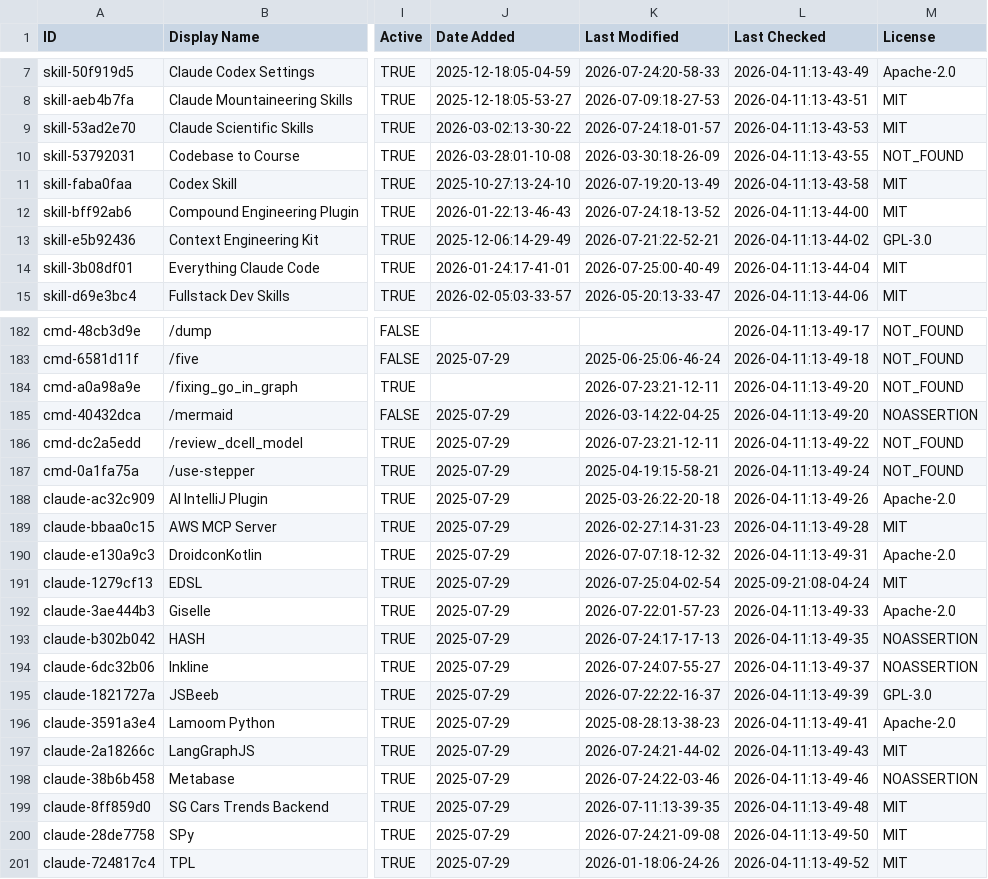
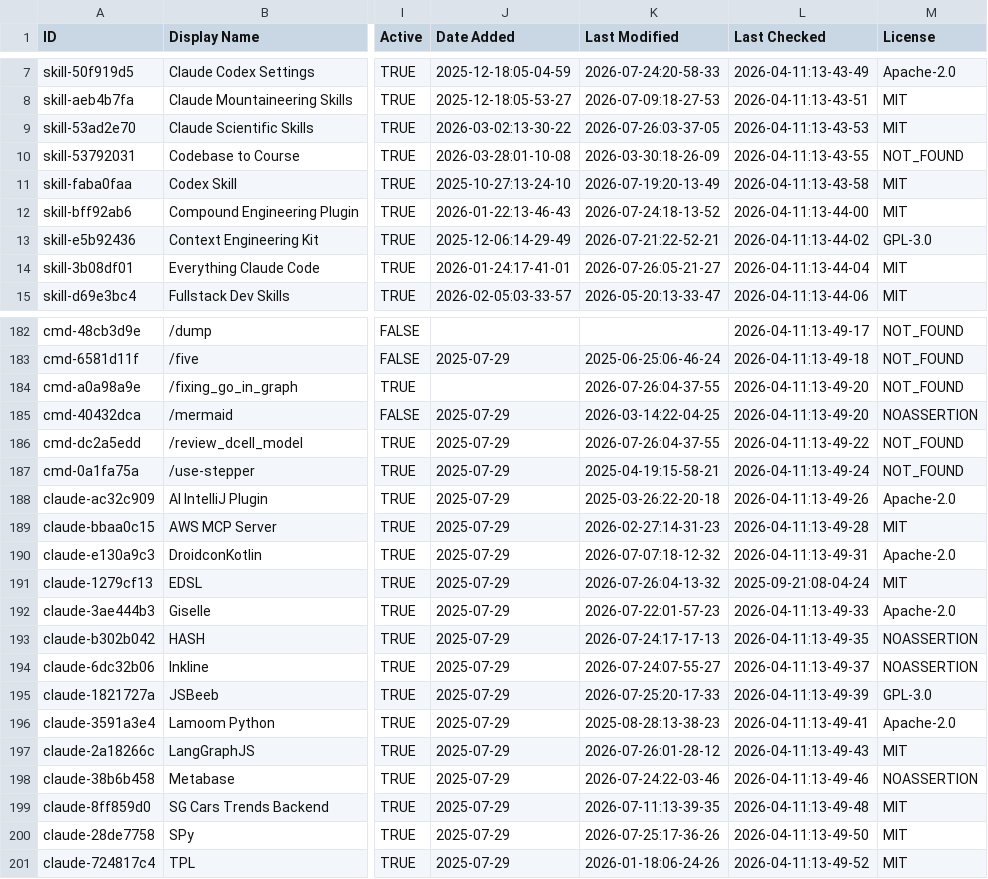
Before and after one commit to binbinao/my-awesome-claude-code, a CSV file: THE_RESOURCES_TABLE.csv, drawn as a sheet; only a part is shown, gaps mark what is left out; the diff covers the shown part only; the diff names each change by its address in the sheet, - before the commit and + after, or states it on an @@ line.

```diff
--- a/THE_RESOURCES_TABLE.csv
+++ b/THE_RESOURCES_TABLE.csv
-K9 (Last Modified): 2026-07-24:18-01-57
+K9 (Last Modified): 2026-07-26:03-37-05
-K14 (Last Modified): 2026-07-25:00-40-49
+K14 (Last Modified): 2026-07-26:05-21-27
-K184 (Last Modified): 2026-07-23:21-12-11
+K184 (Last Modified): 2026-07-26:04-37-55
-K186 (Last Modified): 2026-07-23:21-12-11
+K186 (Last Modified): 2026-07-26:04-37-55
-K191 (Last Modified): 2026-07-25:04-02-54
+K191 (Last Modified): 2026-07-26:04-13-32
-K195 (Last Modified): 2026-07-22:22-16-37
+K195 (Last Modified): 2026-07-25:20-17-33
-K197 (Last Modified): 2026-07-24:21-44-02
+K197 (Last Modified): 2026-07-26:01-28-12
-K200 (Last Modified): 2026-07-24:21-09-08
+K200 (Last Modified): 2026-07-25:17-36-26
```
Also changed, not shown: 27 edited cells elsewhere in this file.
